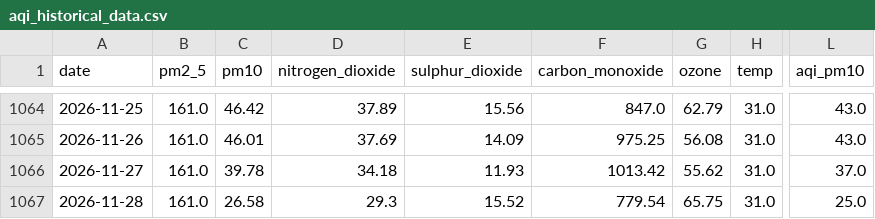
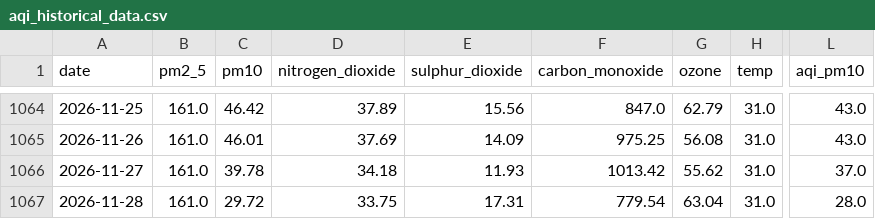
Before and after one commit to alisyedrafay/AQIPrediction_10Pearls_Cohort8, a CSV file: aqi_historical_data.csv, drawn as a sheet; only a part is shown, gaps mark what is left out; the diff names each change by its address in the sheet, - before the commit and + after, or states it on an @@ line.

```diff
--- a/aqi_historical_data.csv
+++ b/aqi_historical_data.csv
-C1067 (pm10): 26.58
+C1067 (pm10): 29.72
-D1067 (nitrogen_dioxide): 29.3
+D1067 (nitrogen_dioxide): 33.75
-E1067 (sulphur_dioxide): 15.52
+E1067 (sulphur_dioxide): 17.31
-G1067 (ozone): 65.75
+G1067 (ozone): 63.04
-L1067 (aqi_pm10): 25.0
+L1067 (aqi_pm10): 28.0
```
